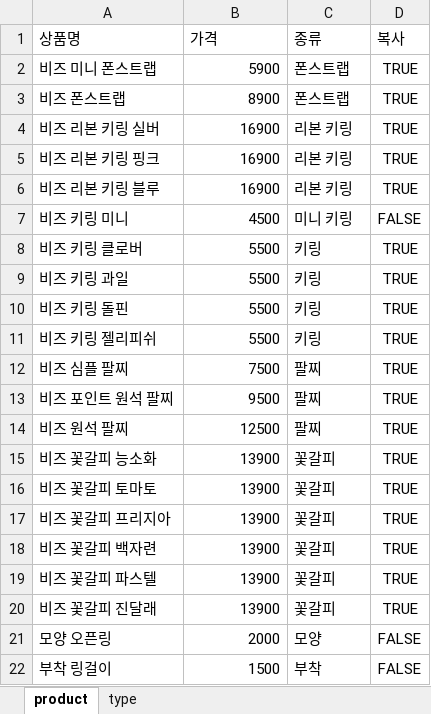
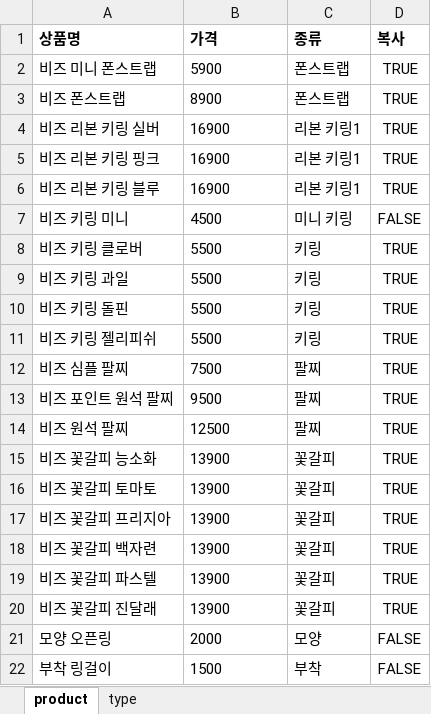
Before and after one commit to mjcode1588/Barcode_Create_Word, an Excel workbook: data/items.xlsx, sheet product, drawn as a sheet; values as stored, in another font and other column widths than the file's, no borders; the diff names each change by its address in the sheet, - before the commit and + after, or states it on an @@ line.

Commit message:
items 수정 및 저장, 불러오기 기능

```diff
--- a/data/items.xlsx (sheet product)
+++ b/data/items.xlsx (sheet product)
-A1:D1 bold: off
+A1:D1 bold: on
-B2:B22 alignment: right
+B2:B22 alignment: left
-C4:C6 (종류): 리본 키링
+C4:C6 (종류): 리본 키링1
```
Also changed, not shown: sheet type, 9 other files.
